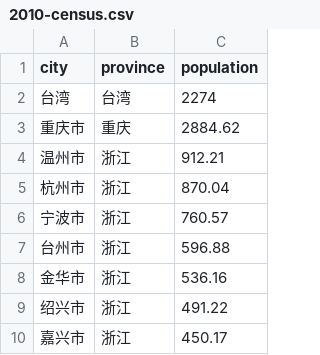
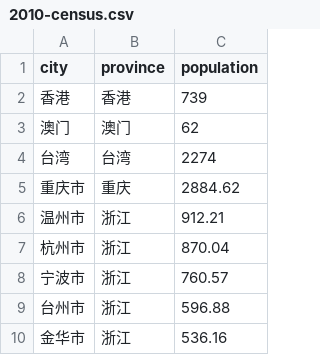
Before and after one commit to ncovis/choropleth, a CSV file: data/2010-census.csv, drawn as a sheet; only a part is shown; the shorter side is filled out with more unchanged rows.

```diff
--- a/data/2010-census.csv
+++ b/data/2010-census.csv
@@ -1,2 +1,4 @@
 city,province,population
+香港,香港,739
+澳门,澳门,62
 台湾,台湾,2274
```
Also changed, not shown: 3 other files.
